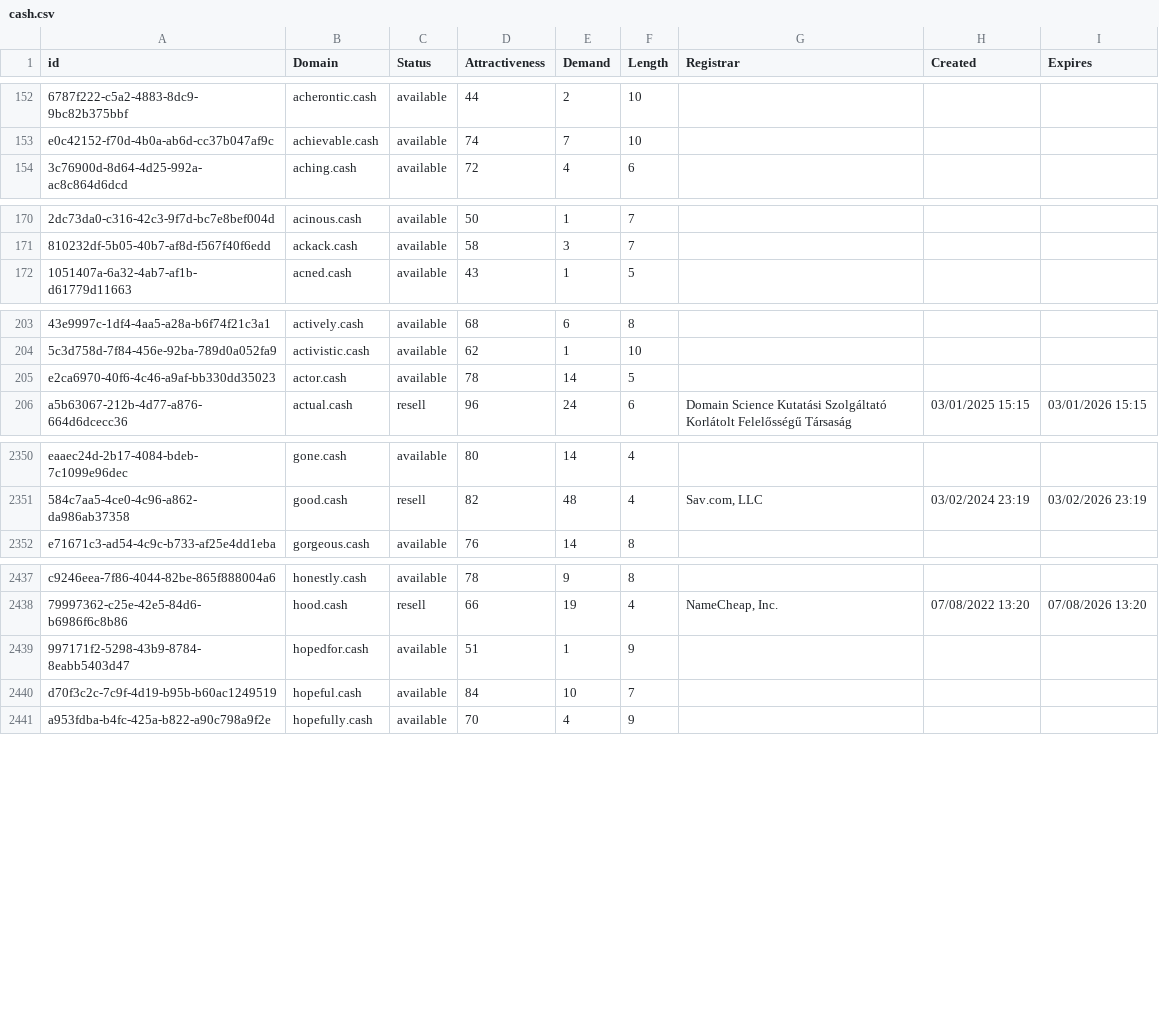
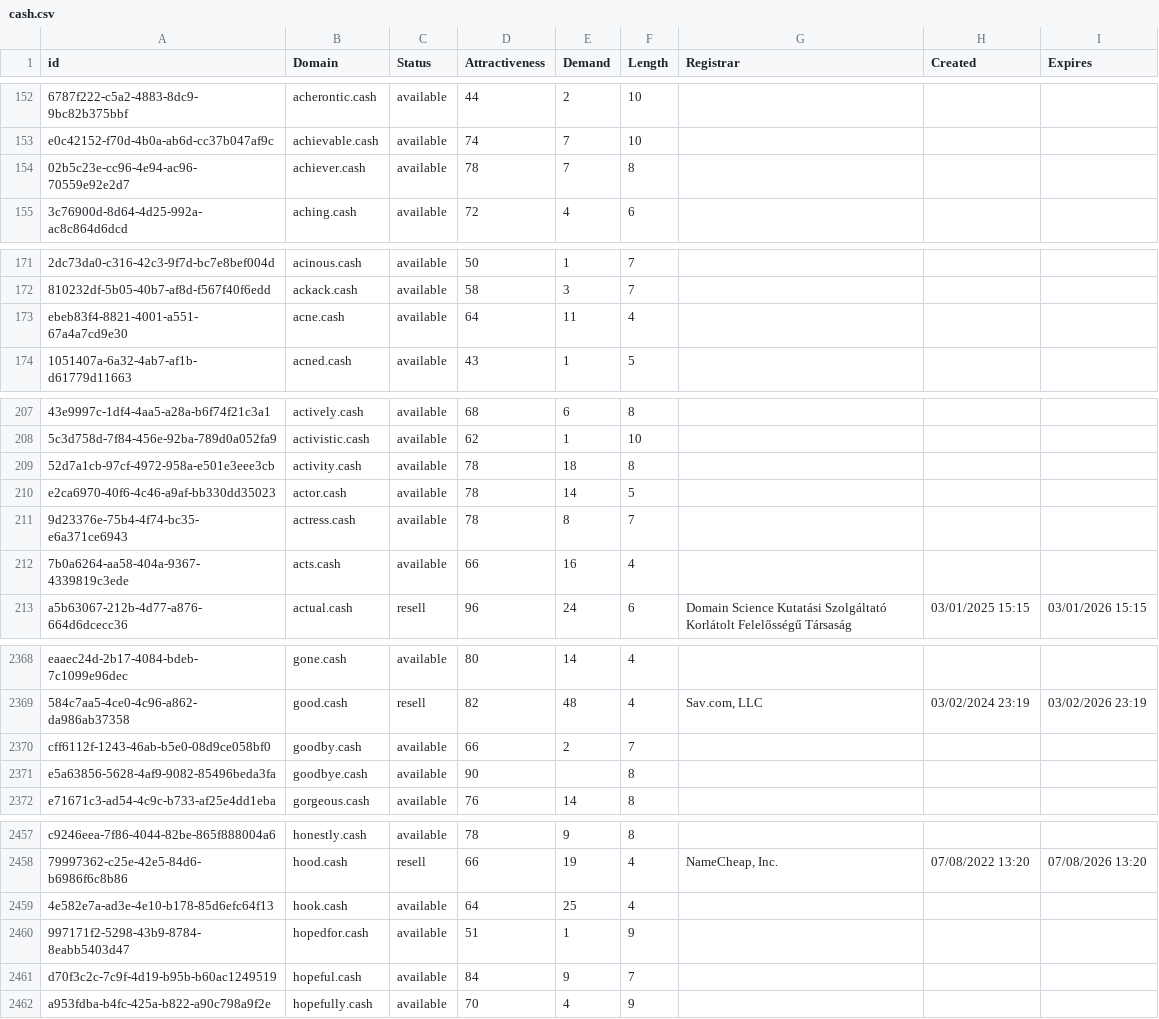
Before and after one commit to UniqueDomains/cash-oneword-domains, a CSV file: cash.csv, drawn as a sheet; only a part is shown, gaps mark what is left out; addresses are those after the commit; the diff covers the shown part only; the diff names each change by its address in the sheet, - before the commit and + after, or states it on an @@ line.

Commit message:
Domains update

```diff
--- a/cash.csv
+++ b/cash.csv
+row 154: 02b5c23e-cc96-4e94-ac96-70559e92e2d7 | achiever.cash | available | 78 | 7 | 8
+row 173: ebeb83f4-8821-4001-a551-67a4a7cd9e30 | acne.cash | available | 64 | 11 | 4
+row 209: 52d7a1cb-97cf-4972-958a-e501e3eee3cb | activity.cash | available | 78 | 18 | 8
+row 211: 9d23376e-75b4-4f74-bc35-e6a371ce6943 | actress.cash | available | 78 | 8 | 7
+row 212: 7b0a6264-aa58-404a-9367-4339819c3ede | acts.cash | available | 66 | 16 | 4
+row 2370: cff6112f-1243-46ab-b5e0-08d9ce058bf0 | goodby.cash | available | 66 | 2 | 7
+row 2371: e5a63856-5628-4af9-9082-85496beda3fa | goodbye.cash | available | 90 |  | 8
+row 2459: 4e582e7a-ad3e-4e10-b178-85d6efc64f13 | hook.cash | available | 64 | 25 | 4
-E2461 (Demand): 10
+E2461 (Demand): 9
```
Also changed, not shown: 17 added rows and 4 edited cells elsewhere in this file, 2 other files.
